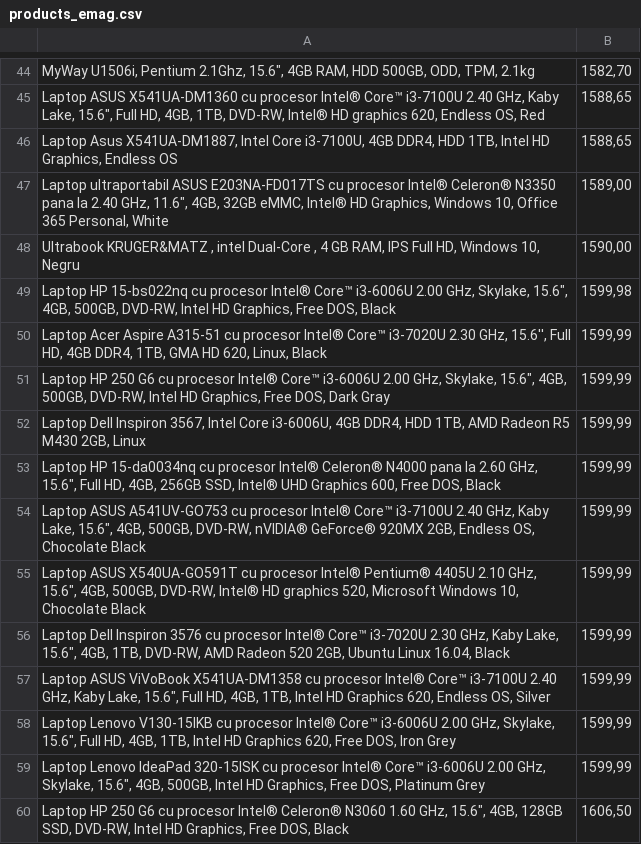
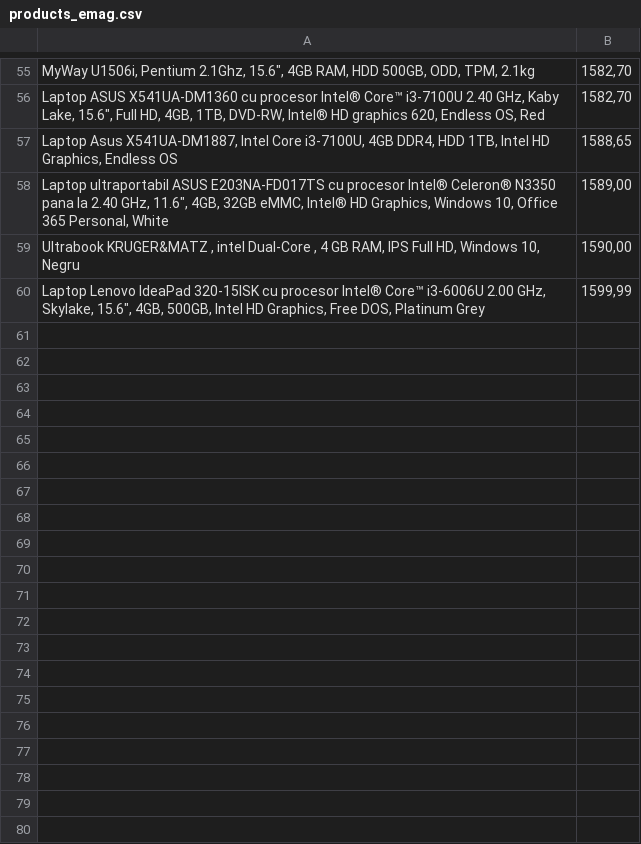
Before and after one commit to SakaTanai/web-scraper, a CSV file: products_emag.csv, drawn as a sheet; only a part is shown, gaps mark what is left out; the diff covers the shown part only.

```diff
--- a/products_emag.csv
+++ b/products_emag.csv
@@ -44,3 +55,3 @@
 "MyWay U1506i, Pentium 2.1Ghz, 15.6"",  4GB RAM, HDD 500GB, ODD, TPM, 2.1kg","1582,70"
-"Laptop ASUS X541UA-DM1360 cu procesor Intel® Core™ i3-7100U 2.40 GHz, Kaby Lake, 15.6"", Full HD, 4GB, 1TB, DVD-RW, Intel® HD graphics 620, Endless OS, Red","1588,65"
+"Laptop ASUS X541UA-DM1360 cu procesor Intel® Core™ i3-7100U 2.40 GHz, Kaby Lake, 15.6"", Full HD, 4GB, 1TB, DVD-RW, Intel® HD graphics 620, Endless OS, Red","1582,70"
 "Laptop Asus X541UA-DM1887, Intel Core i3-7100U, 4GB DDR4, HDD 1TB, Intel HD Graphics, Endless OS","1588,65"
@@ -48,13 +59,2 @@
 "Ultrabook  KRUGER&MATZ , intel  Dual-Core , 4 GB RAM, IPS Full HD, Windows 10, Negru","1590,00"
-"Laptop HP 15-bs022nq cu procesor Intel® Core™ i3-6006U 2.00 GHz, Skylake, 15.6"", 4GB, 500GB, DVD-RW, Intel HD Graphics, Free DOS, Black","1599,98"
-"Laptop Acer Aspire A315-51 cu procesor Intel® Core™ i3-7020U 2.30 GHz, 15.6'', Full HD, 4GB DDR4, 1TB, GMA HD 620, Linux, Black","1599,99"
-"Laptop HP 250 G6 cu procesor Intel® Core™ i3-6006U 2.00 GHz, Skylake, 15.6"", 4GB, 500GB, DVD-RW, Intel HD Graphics, Free DOS, Dark Gray","1599,99"
-"Laptop Dell Inspiron 3567, Intel Core i3-6006U, 4GB DDR4, HDD 1TB, AMD Radeon R5 M430 2GB, Linux","1599,99"
-"Laptop HP 15-da0034nq cu procesor Intel® Celeron® N4000 pana la 2.60 GHz, 15.6"", Full HD, 4GB, 256GB SSD, Intel® UHD Graphics 600, Free DOS, Black","1599,99"
-"Laptop ASUS A541UV-GO753 cu procesor Intel® Core™ i3-7100U 2.40 GHz, Kaby Lake, 15.6"", 4GB, 500GB, DVD-RW, nVIDIA® GeForce® 920MX 2GB, Endless OS, Chocolate Black","1599,99"
-"Laptop ASUS X540UA-GO591T cu procesor Intel® Pentium® 4405U 2.10 GHz, 15.6"", 4GB, 500GB, DVD-RW, Intel® HD graphics 520, Microsoft Windows 10, Chocolate Black","1599,99"
-"Laptop Dell Inspiron 3576 cu procesor Intel® Core™ i3-7020U 2.30 GHz, Kaby Lake, 15.6"", 4GB, 1TB, DVD-RW, AMD Radeon 520 2GB, Ubuntu Linux 16.04, Black","1599,99"
-"Laptop ASUS ViVoBook X541UA-DM1358 cu procesor Intel® Core™ i3-7100U 2.40 GHz, Kaby Lake, 15.6"", Full HD, 4GB, 1TB, Intel HD Graphics 620, Endless OS, Silver","1599,99"
-"Laptop Lenovo V130-15IKB cu procesor Intel® Core™ i3-6006U 2.00 GHz, Skylake, 15.6"", Full HD, 4GB, 1TB, Intel HD Graphics 620, Free DOS, Iron Grey","1599,99"
 "Laptop Lenovo IdeaPad 320-15ISK cu procesor Intel® Core™ i3-6006U 2.00 GHz, Skylake, 15.6"", 4GB, 500GB, Intel HD Graphics, Free DOS, Platinum Grey","1599,99"
-"Laptop HP 250 G6 cu procesor Intel® Celeron® N3060 1.60 GHz, 15.6"", 4GB, 128GB SSD, DVD-RW, Intel HD Graphics, Free DOS, Black","1606,50"
```
Also changed, not shown: 26 added rows, 15 removed rows, 1 moved row and 16 edited cells elsewhere in this file, products_altex.csv, 2 other files.
